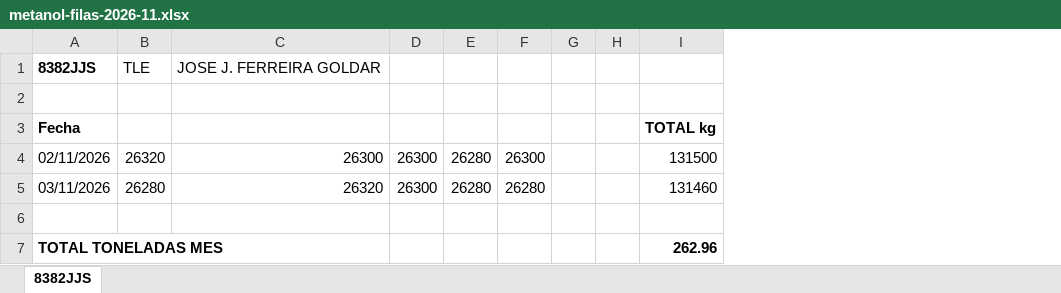
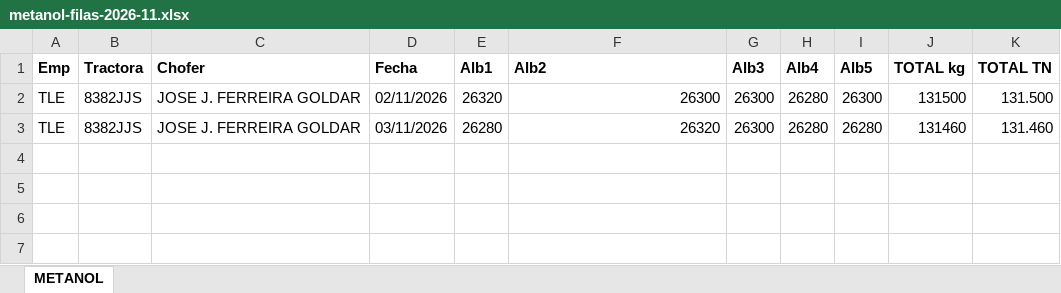
Before and after one commit to julionotaro/Transliquidos_Estevez, an Excel workbook: ordenes-carga/ordenes/2026-11/jose-jorge-ferreira-goldar/2026-11-02/metanol-filas-2026-11.xlsx, sheet METANOL, drawn as a sheet; values as stored, in another font and other column widths than the file's, no borders; removed rows and columns are numbered as before the commit, all else as after; the diff names each change by its address in the sheet, - before the commit and + after, or states it on an @@ line.

```diff
--- a/ordenes-carga/ordenes/2026-11/jose-jorge-ferreira-goldar/2026-11-02/metanol-filas-2026-11.xlsx (sheet METANOL)
+++ b/ordenes-carga/ordenes/2026-11/jose-jorge-ferreira-goldar/2026-11-02/metanol-filas-2026-11.xlsx (sheet METANOL)
-sheet tab: 8382JJS
+sheet tab: METANOL
+column A (Emp), rows 2-3: TLE | TLE
+column B (Tractora), rows 2-3: 8382JJS | 8382JJS
+column C (Chofer), rows 2-3: JOSE J. FERREIRA GOLDAR | JOSE J. FERREIRA GOLDAR
-column G, empty
-column H, empty
+column K (TOTAL TN), rows 2-3: 131.500 | 131.460
-row 1: 8382JJS | TLE | JOSE J. FERREIRA GOLDAR
-row 2: (empty)
-E1: (empty)
+E1: Alb1
-F1: (empty)
+F1: Alb2
-G1: (empty)
+G1: Alb3
-H1: (empty)
+H1: Alb4
-I1: (empty)
+I1: Alb5
-row 6: (empty)
-row 7: TOTAL TONELADAS MES |  |  |  |  |  |  |  | 262.96
```
Also changed, not shown: ordenes-carga/ordenes/2026-11/jose-jorge-ferreira-goldar/2026-11-04/metanol-filas-2026-11-05.xlsx, ordenes-carga/ordenes/2026-11/jose-jorge-ferreira-goldar/2026-11-06/metanol-filas-2026-11-06.xlsx, 37 other files.
